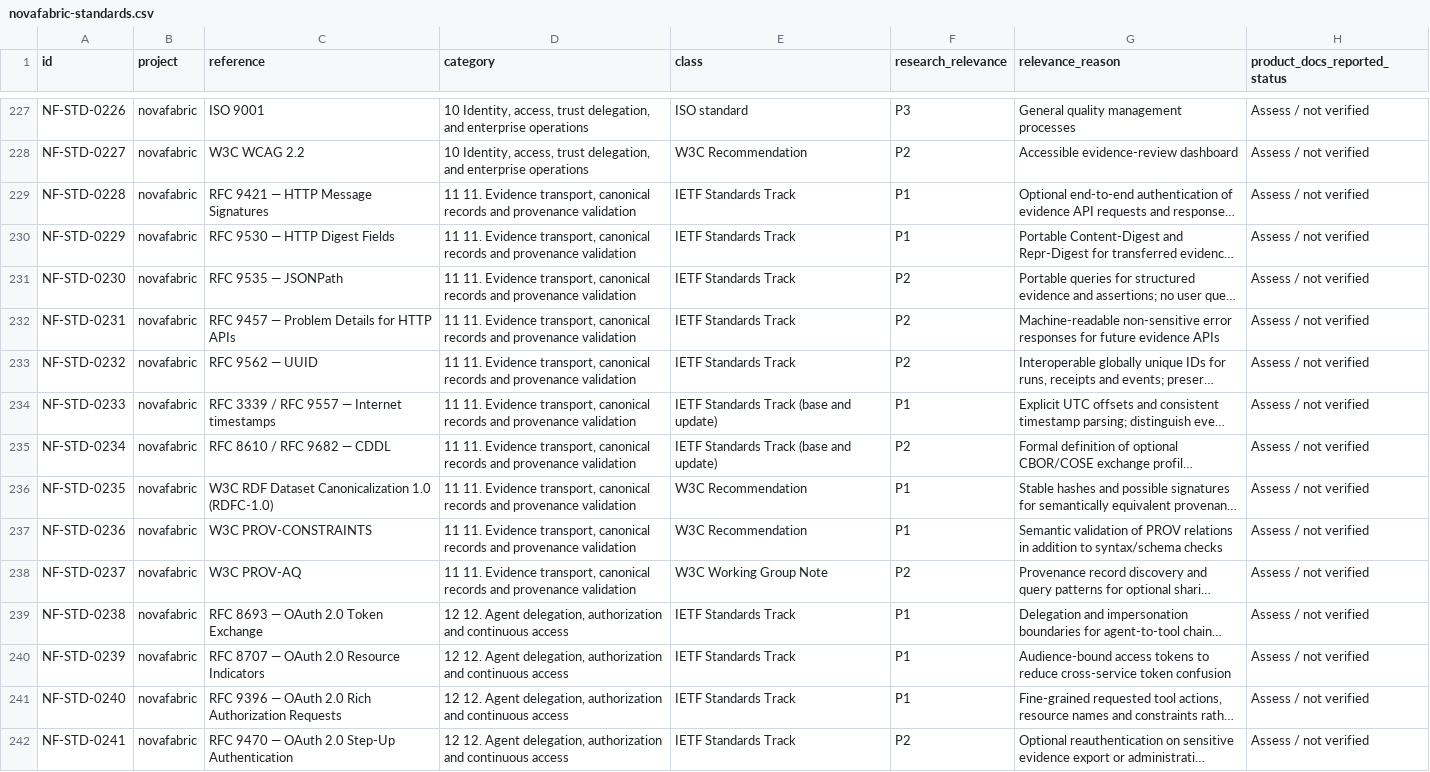
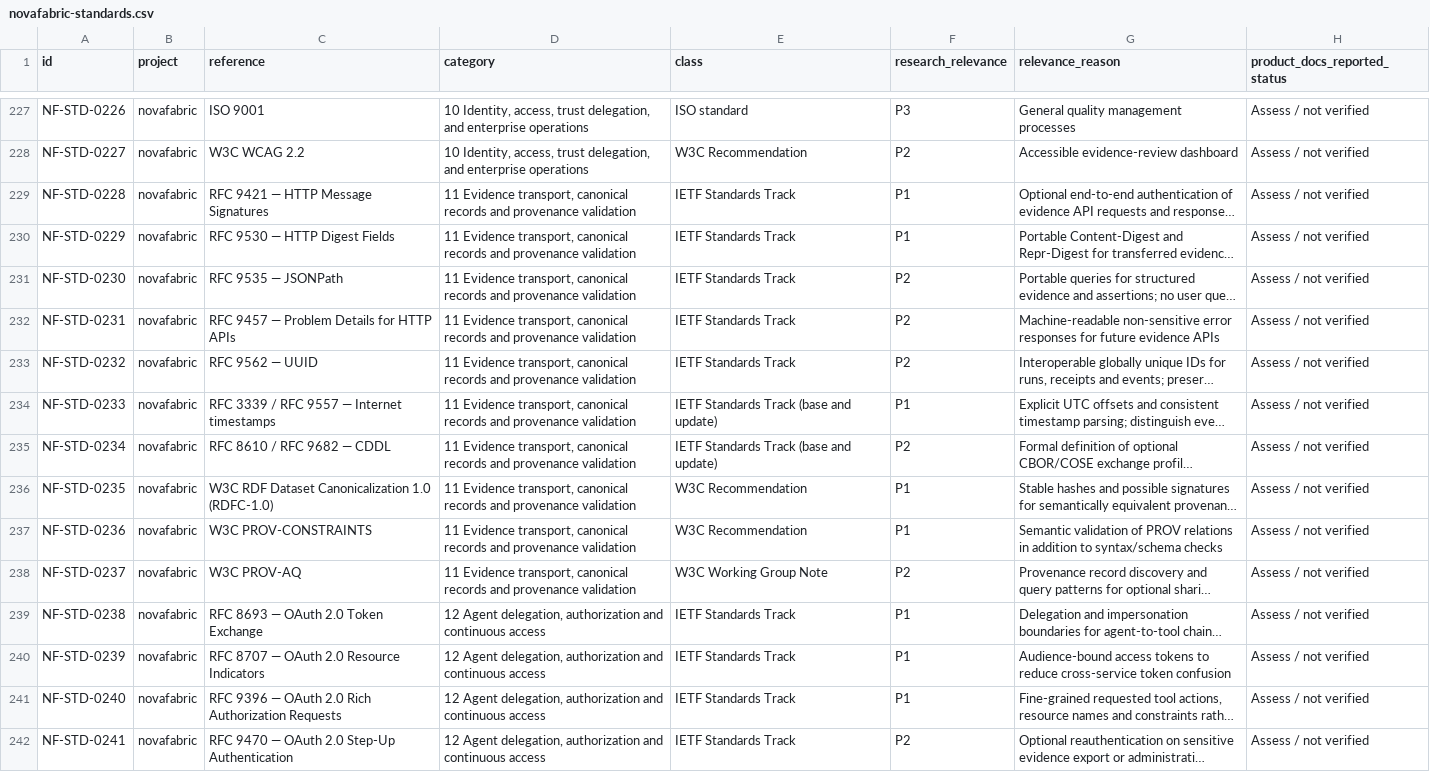
Before and after one commit to MSKazemi/standards, a CSV file: data/novafabric-standards.csv, drawn as a sheet; only a part is shown, gaps mark what is left out; long unchanged cells end in …; the diff covers the shown part only; the diff names each change by its address in the sheet, - before the commit and + after, or states it on an @@ line.

Commit message:
data: align category names with new standards headings

```diff
--- a/data/novafabric-standards.csv
+++ b/data/novafabric-standards.csv
-D229:D238 (category): 11 11. Evidence transport,…
+D229:D238 (category): 11 Evidence transport,…
-D239:D242 (category): 12 12. Agent delegation,…
+D239:D242 (category): 12 Agent delegation,…
```
Also changed, not shown: 23 edited cells elsewhere in this file.
